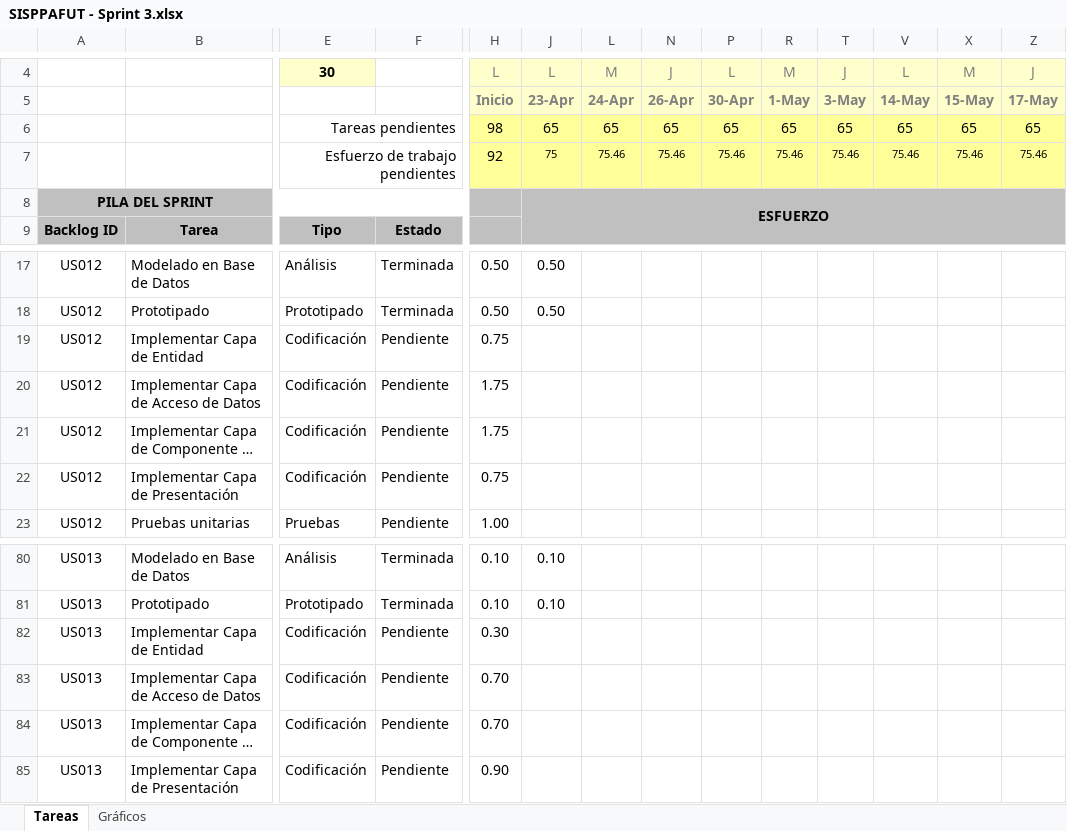
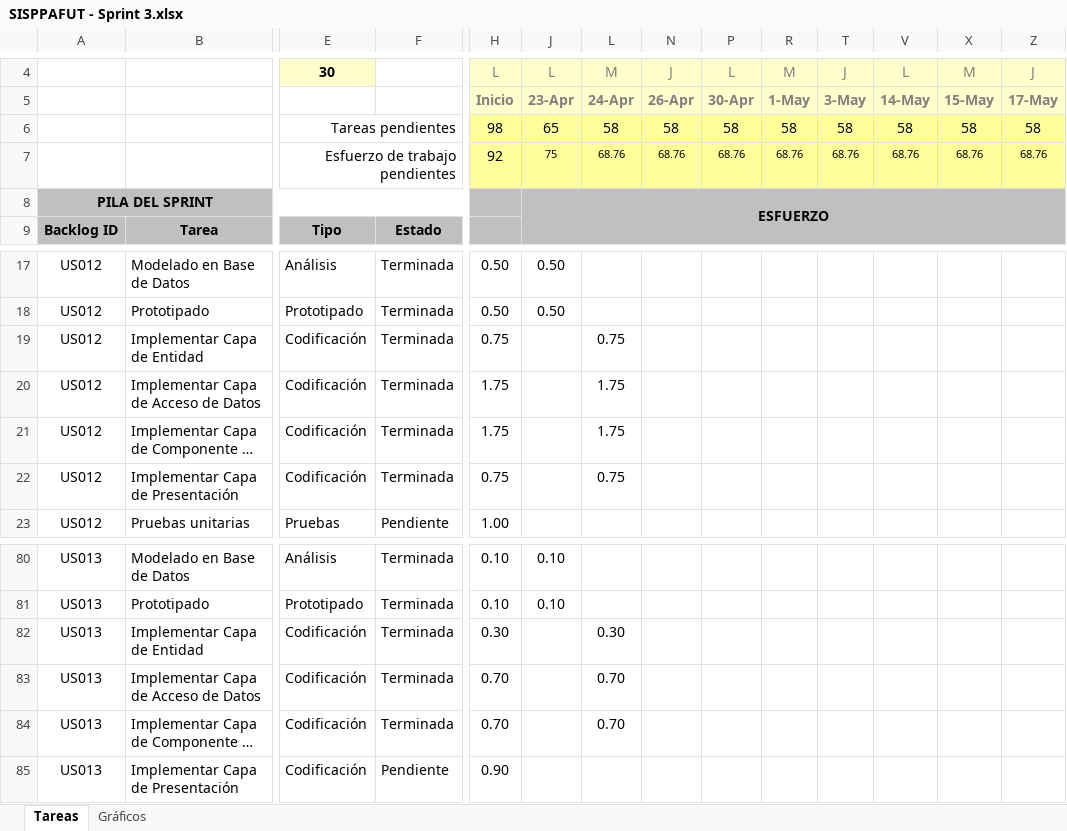
Before and after one commit to lokocharry/sisppafut, an Excel workbook: Documentos/SISPPAFUT - Sprint 3.xlsx, sheet Tareas, drawn as a sheet; only a part is shown, gaps mark what is left out; long unchanged cells end in …; values as stored, in another font and other column widths than the file's, no borders; conditional formats not drawn; removed rows and columns are numbered as before the commit, all else as after; rows hold the shown columns only; the diff names each change by its address in the sheet, - before the commit and + after, or states it on an @@ line.

Commit message:
Actualizacion del excel del sprint 3

```diff
--- a/Documentos/SISPPAFUT - Sprint 3.xlsx (sheet Tareas)
+++ b/Documentos/SISPPAFUT - Sprint 3.xlsx (sheet Tareas)
-row 6:  |  | Tareas pendientes |  | 98 | 65 | 65 | 65 | 65 | 65 | 65 | 65 | 65 | 65
-row 7:  |  | Esfuerzo de trabajo pendientes |  | 92 | 75 | 75.46 | 75.46 | 75.46 | 75.46 | 75.46 | 75.46 | 75.46 | 75.46
+row 6:  |  | Tareas pendientes |  | 98 | 65 | 58 | 58 | 58 | 58 | 58 | 58 | 58 | 58
+row 7:  |  | Esfuerzo de trabajo pendientes |  | 92 | 75 | 68.76 | 68.76 | 68.76 | 68.76 | 68.76 | 68.76 | 68.76 | 68.76
-F19:F22: Pendiente
+F19:F22: Terminada
-L19: (empty)
+L19: 0.75
-L20:L21: (empty)
+L20:L21: 1.75
-L22: (empty)
+L22: 0.75
-F82:F84: Pendiente
+F82:F84: Terminada
-L82: (empty)
+L82: 0.30
-L83:L84: (empty)
+L83:L84: 0.70
```
Also changed, not shown: sheet Gráficos, hidden cells, charts or pictures.
